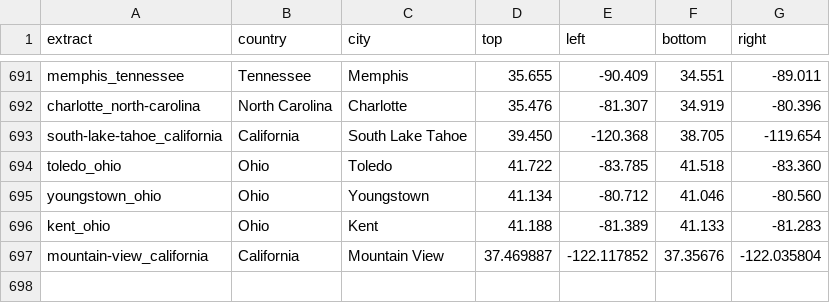
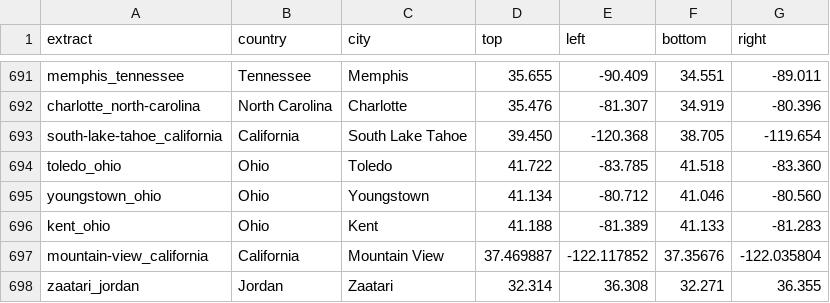
Before and after one commit to osm2vectortiles/osm2vectortiles, a TSV file: src/create-extracts/city_extracts.tsv, drawn as a sheet; only a part is shown, gaps mark what is left out; the diff names each change by its address in the sheet, - before the commit and + after, or states it on an @@ line.

Commit message:
Add Zaatari, Jordan to list of cities

```diff
--- a/src/create-extracts/city_extracts.tsv
+++ b/src/create-extracts/city_extracts.tsv
+row 698: zaatari_jordan | Jordan | Zaatari | 32.314 | 36.308 | 32.271 | 36.355
```
